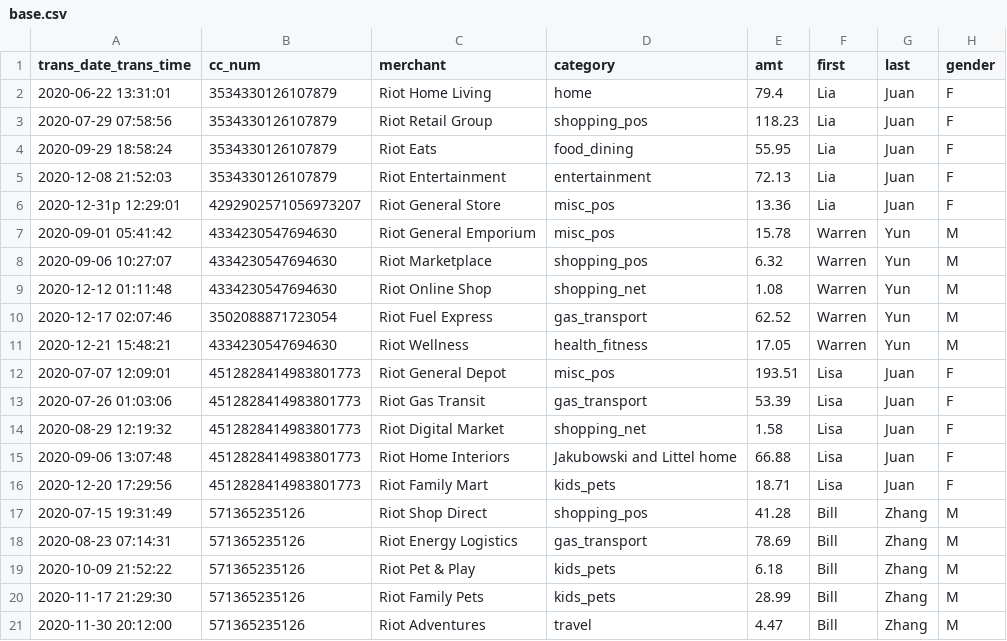
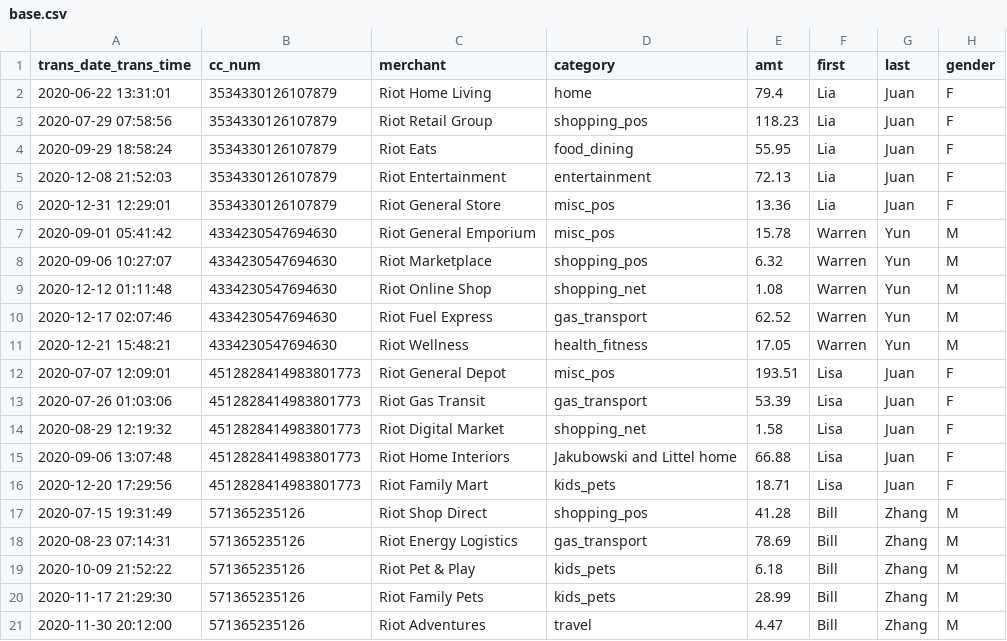
Before and after one commit to aurelisajuan/hacklytics, a CSV file: server/sample_data/base.csv, drawn as a sheet; only a part is shown; the diff names each change by its address in the sheet, - before the commit and + after, or states it on an @@ line.

Commit message:
data fix

```diff
--- a/server/sample_data/base.csv
+++ b/server/sample_data/base.csv
-A6 (trans_date_trans_time): 2020-12-31p 12:29:01
+A6 (trans_date_trans_time): 2020-12-31 12:29:01
-B6 (cc_num): 4292902571056973207
+B6 (cc_num): 3534330126107879
-B10 (cc_num): 3502088871723054
+B10 (cc_num): 4334230547694630
```
Also changed, not shown: 3 other files.
